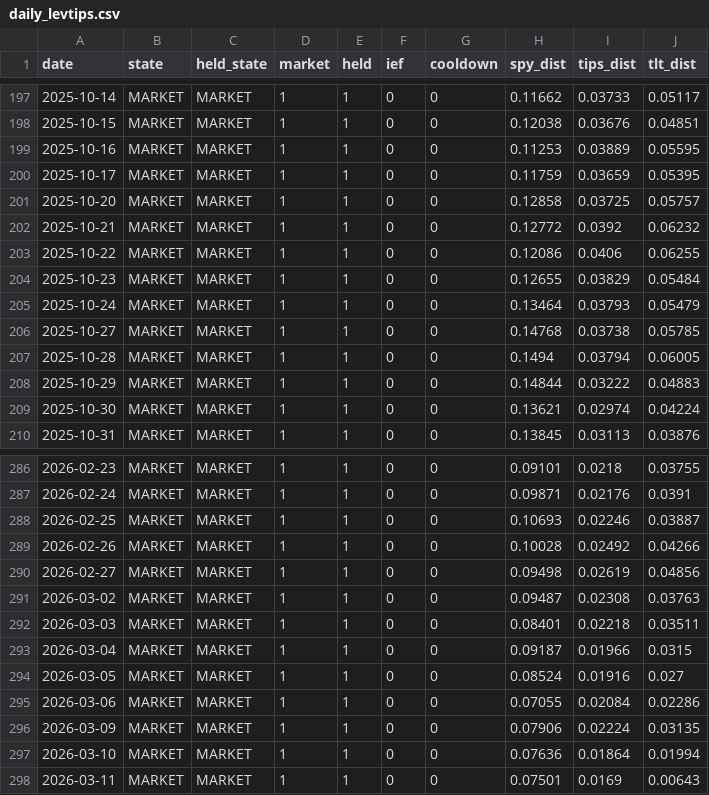
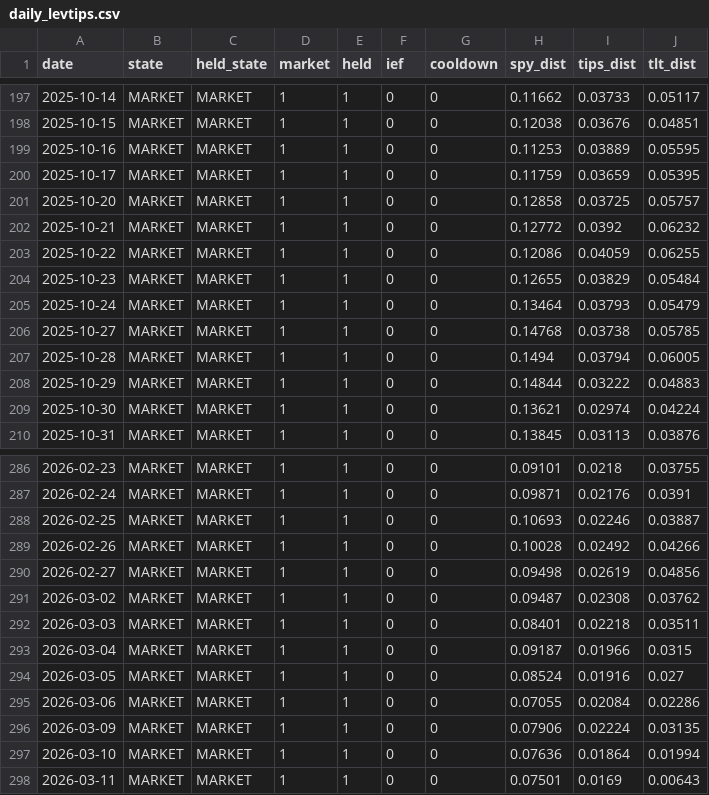
Before and after one commit to Sin3qz/Strategies-dashboard, a CSV file: data/daily_levtips.csv, drawn as a sheet; only a part is shown, gaps mark what is left out; the diff covers the shown part only.

```diff
--- a/data/daily_levtips.csv
+++ b/data/daily_levtips.csv
@@ -202,3 +202,3 @@ date,state,held_state,market,held,ief,cooldown,spy_dist,tips_dist,tlt_dist
 2025-10-21,MARKET,MARKET,1,1,0,0,0.12772,0.0392,0.06232
-2025-10-22,MARKET,MARKET,1,1,0,0,0.12086,0.0406,0.06255
+2025-10-22,MARKET,MARKET,1,1,0,0,0.12086,0.04059,0.06255
 2025-10-23,MARKET,MARKET,1,1,0,0,0.12655,0.03829,0.05484
@@ -290,3 +290,3 @@ date,state,held_state,market,held,ief,cooldown,spy_dist,tips_dist,tlt_dist
 2026-02-27,MARKET,MARKET,1,1,0,0,0.09498,0.02619,0.04856
-2026-03-02,MARKET,MARKET,1,1,0,0,0.09487,0.02308,0.03763
+2026-03-02,MARKET,MARKET,1,1,0,0,0.09487,0.02308,0.03762
 2026-03-03,MARKET,MARKET,1,1,0,0,0.08401,0.02218,0.03511
```
Also changed, not shown: 6 edited cells elsewhere in this file, data/equity.csv, 5 other files.
